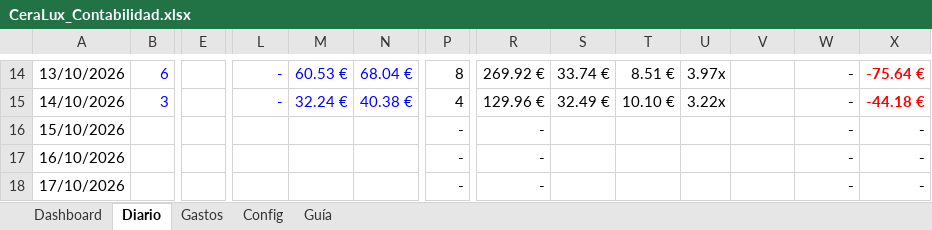
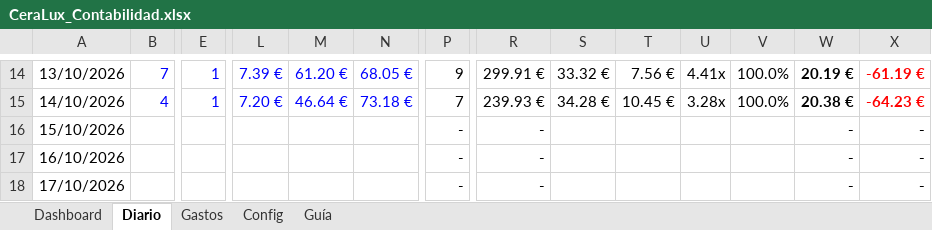
Before and after one commit to alecduncan6/CLAUDEALEC, an Excel workbook: contabilidad/CeraLux_Contabilidad.xlsx, sheet Diario, drawn as a sheet; only a part is shown, gaps mark what is left out; values as stored, in another font and other column widths than the file's, no borders; conditional formats not drawn; the diff covers the shown part only; the diff names each change by its address in the sheet, - before the commit and + after, or states it on an @@ line.

```diff
--- a/contabilidad/CeraLux_Contabilidad.xlsx (sheet Diario)
+++ b/contabilidad/CeraLux_Contabilidad.xlsx (sheet Diario)
-B14: 6
+B14: 7
-E14:E15: (empty)
+E14:E15: 1
-L14: -
+L14: 7.39 €
-M14: 60.53 €
+M14: 61.20 €
-N14: 68.04 €
+N14: 68.05 €
-P14: 8
+P14: 9
-R14: 269.92 €
+R14: 299.91 €
-S14: 33.74 €
+S14: 33.32 €
-T14: 8.51 €
+T14: 7.56 €
-U14: 3.97x
+U14: 4.41x
-V14:V15: (empty)
+V14:V15: 100.0%
-W14: -
+W14: 20.19 €
-X14: -75.64 €
+X14: -61.19 €
-B15: 3
+B15: 4
-L15: -
+L15: 7.20 €
-M15: 32.24 €
+M15: 46.64 €
-N15: 40.38 €
+N15: 73.18 €
-P15: 4
+P15: 7
-R15: 129.96 €
+R15: 239.93 €
-S15: 32.49 €
+S15: 34.28 €
-T15: 10.10 €
+T15: 10.45 €
-U15: 3.22x
+U15: 3.28x
-W15: -
+W15: 20.38 €
-X15: -44.18 €
+X15: -64.23 €
```
Also changed, not shown: 177 edited cells and cell formats elsewhere in this sheet, sheet Dashboard, sheet Config, formulas that keep their value, charts or pictures, 3 other files.
